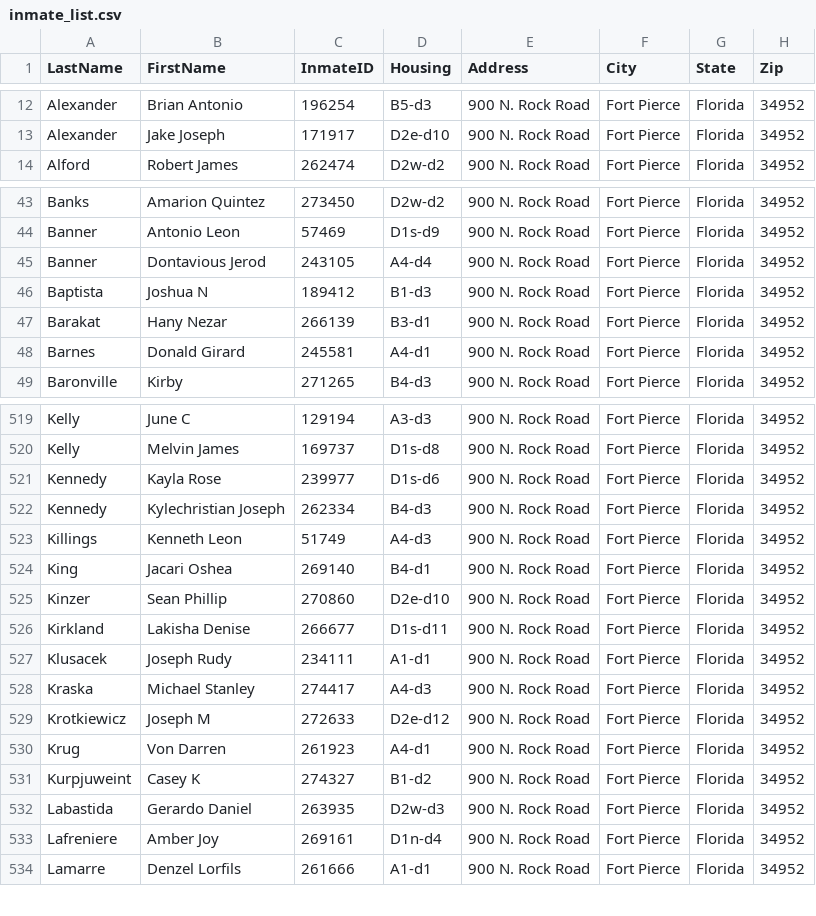
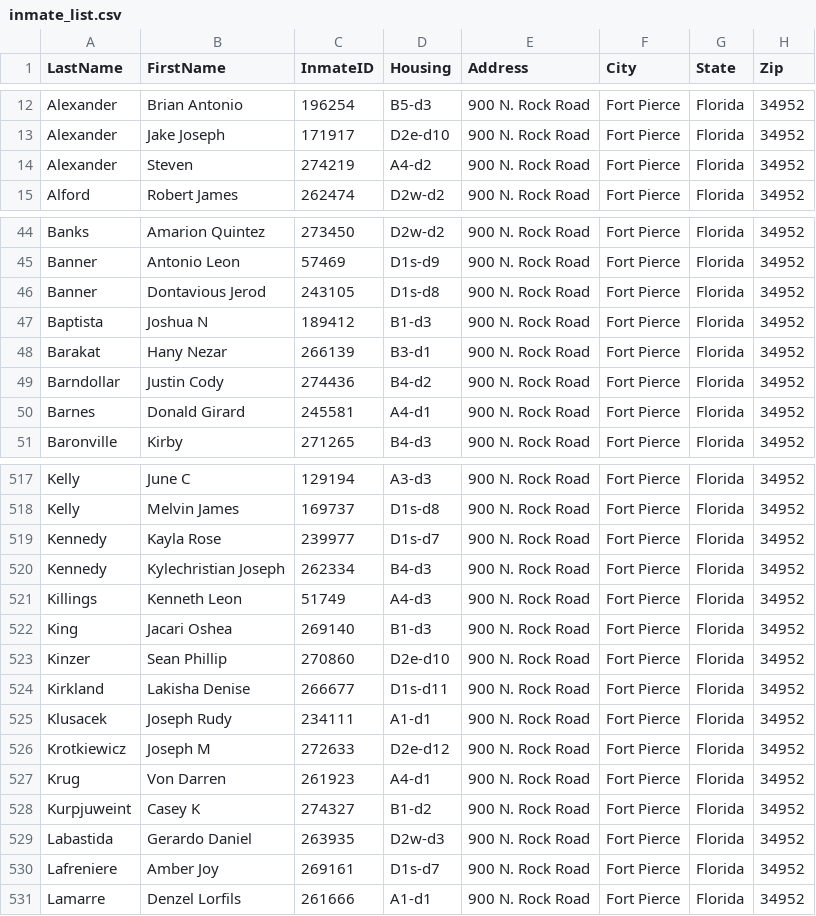
Before and after one commit to webrezaul/david, a CSV file: inmate_list.csv, drawn as a sheet; only a part is shown, gaps mark what is left out; the diff covers the shown part only.

```diff
--- a/inmate_list.csv
+++ b/inmate_list.csv
@@ -13,2 +13,3 @@ Alexander,Brian Antonio,196254,B5-d3,900 N. Rock Road,Fort Pierce,Florida,34952
 Alexander,Jake Joseph,171917,D2e-d10,900 N. Rock Road,Fort Pierce,Florida,34952
+Alexander,Steven,274219,A4-d2,900 N. Rock Road,Fort Pierce,Florida,34952
 Alford,Robert James,262474,D2w-d2,900 N. Rock Road,Fort Pierce,Florida,34952
@@ -44,5 +45,6 @@ Banks,Amarion Quintez,273450,D2w-d2,900 N. Rock Road,Fort Pierce,Florida,34952
 Banner,Antonio Leon,57469,D1s-d9,900 N. Rock Road,Fort Pierce,Florida,34952
-Banner,Dontavious Jerod,243105,A4-d4,900 N. Rock Road,Fort Pierce,Florida,34952
+Banner,Dontavious Jerod,243105,D1s-d8,900 N. Rock Road,Fort Pierce,Florida,34952
 Baptista,Joshua N,189412,B1-d3,900 N. Rock Road,Fort Pierce,Florida,34952
 Barakat,Hany Nezar,266139,B3-d1,900 N. Rock Road,Fort Pierce,Florida,34952
+Barndollar,Justin Cody,274436,B4-d2,900 N. Rock Road,Fort Pierce,Florida,34952
 Barnes,Donald Girard,245581,A4-d1,900 N. Rock Road,Fort Pierce,Florida,34952
@@ -520,6 +518,6 @@ Kelly,June C,129194,A3-d3,900 N. Rock Road,Fort Pierce,Florida,34952
 Kelly,Melvin James,169737,D1s-d8,900 N. Rock Road,Fort Pierce,Florida,34952
-Kennedy,Kayla Rose,239977,D1s-d6,900 N. Rock Road,Fort Pierce,Florida,34952
+Kennedy,Kayla Rose,239977,D1s-d7,900 N. Rock Road,Fort Pierce,Florida,34952
 Kennedy,Kylechristian Joseph,262334,B4-d3,900 N. Rock Road,Fort Pierce,Florida,34952
 Killings,Kenneth Leon,51749,A4-d3,900 N. Rock Road,Fort Pierce,Florida,34952
-King,Jacari Oshea,269140,B4-d1,900 N. Rock Road,Fort Pierce,Florida,34952
+King,Jacari Oshea,269140,B1-d3,900 N. Rock Road,Fort Pierce,Florida,34952
 Kinzer,Sean Phillip,270860,D2e-d10,900 N. Rock Road,Fort Pierce,Florida,34952
@@ -527,3 +525,2 @@ Kirkland,Lakisha Denise,266677,D1s-d11,900 N. Rock Road,Fort Pierce,Florida,3495
 Klusacek,Joseph Rudy,234111,A1-d1,900 N. Rock Road,Fort Pierce,Florida,34952
-Kraska,Michael Stanley,274417,A4-d3,900 N. Rock Road,Fort Pierce,Florida,34952
 Krotkiewicz,Joseph M,272633,D2e-d12,900 N. Rock Road,Fort Pierce,Florida,34952
@@ -532,3 +529,3 @@ Kurpjuweint,Casey K,274327,B1-d2,900 N. Rock Road,Fort Pierce,Florida,34952
 Labastida,Gerardo Daniel,263935,D2w-d3,900 N. Rock Road,Fort Pierce,Florida,34952
-Lafreniere,Amber Joy,269161,D1n-d4,900 N. Rock Road,Fort Pierce,Florida,34952
+Lafreniere,Amber Joy,269161,D1s-d7,900 N. Rock Road,Fort Pierce,Florida,34952
 Lamarre,Denzel Lorfils,261666,A1-d1,900 N. Rock Road,Fort Pierce,Florida,34952
```
Also changed, not shown: 4 added rows, 11 removed rows and 12 edited cells elsewhere in this file, 1 other file.
